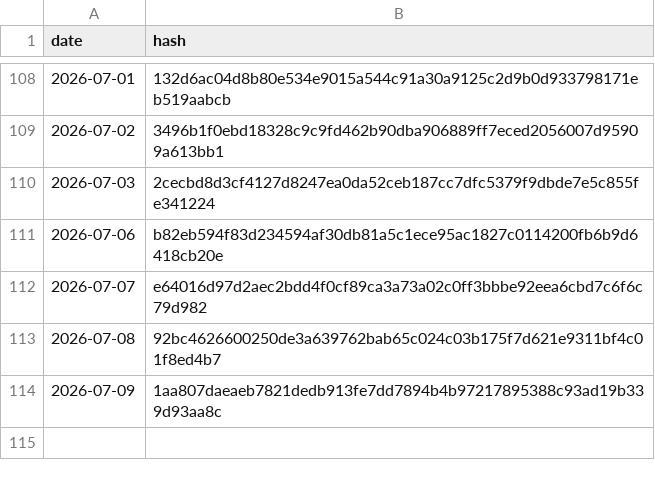
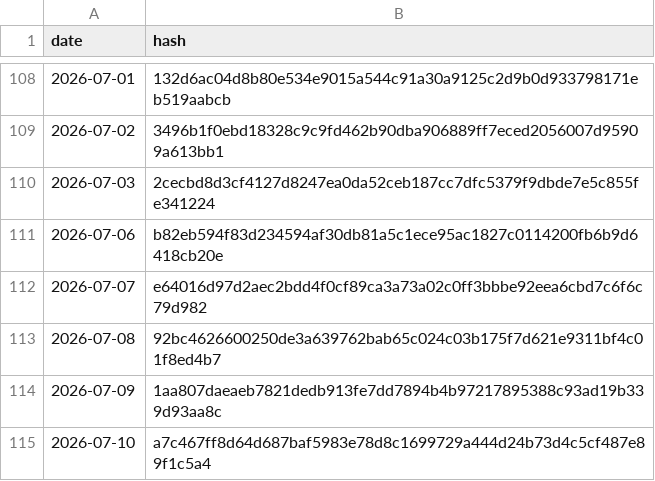
Before and after one commit to BibhaCoder/AAPIS-Audit-Log, a CSV file: audit_log.csv, drawn as a sheet; only a part is shown, gaps mark what is left out; the diff names each change by its address in the sheet, - before the commit and + after, or states it on an @@ line.

Commit message:
Public Audit Update 2026-07-10

```diff
--- a/audit_log.csv
+++ b/audit_log.csv
+row 115: 2026-07-10 | a7c467ff8d64d687baf5983e78d8c1699729a444d24b73d4c5cf487e89f1c5a4
```
